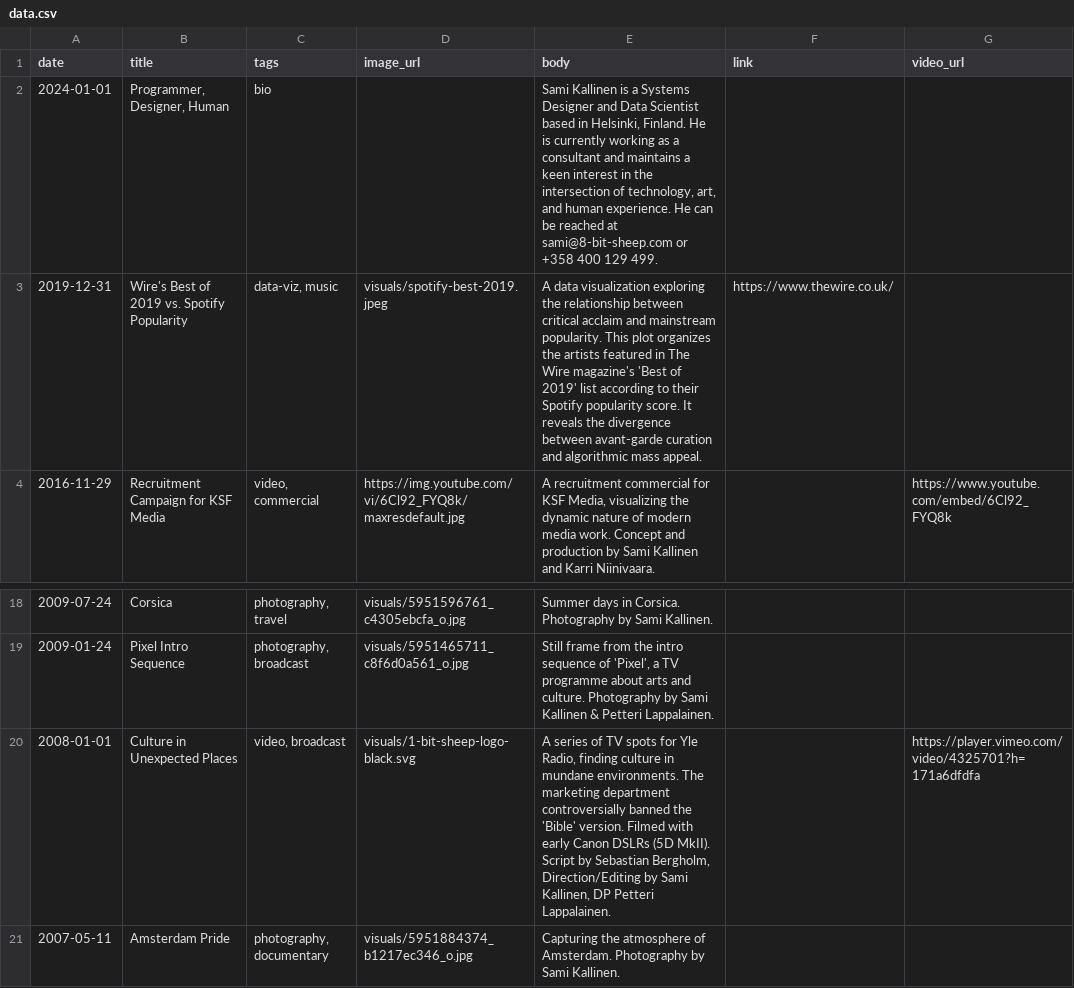
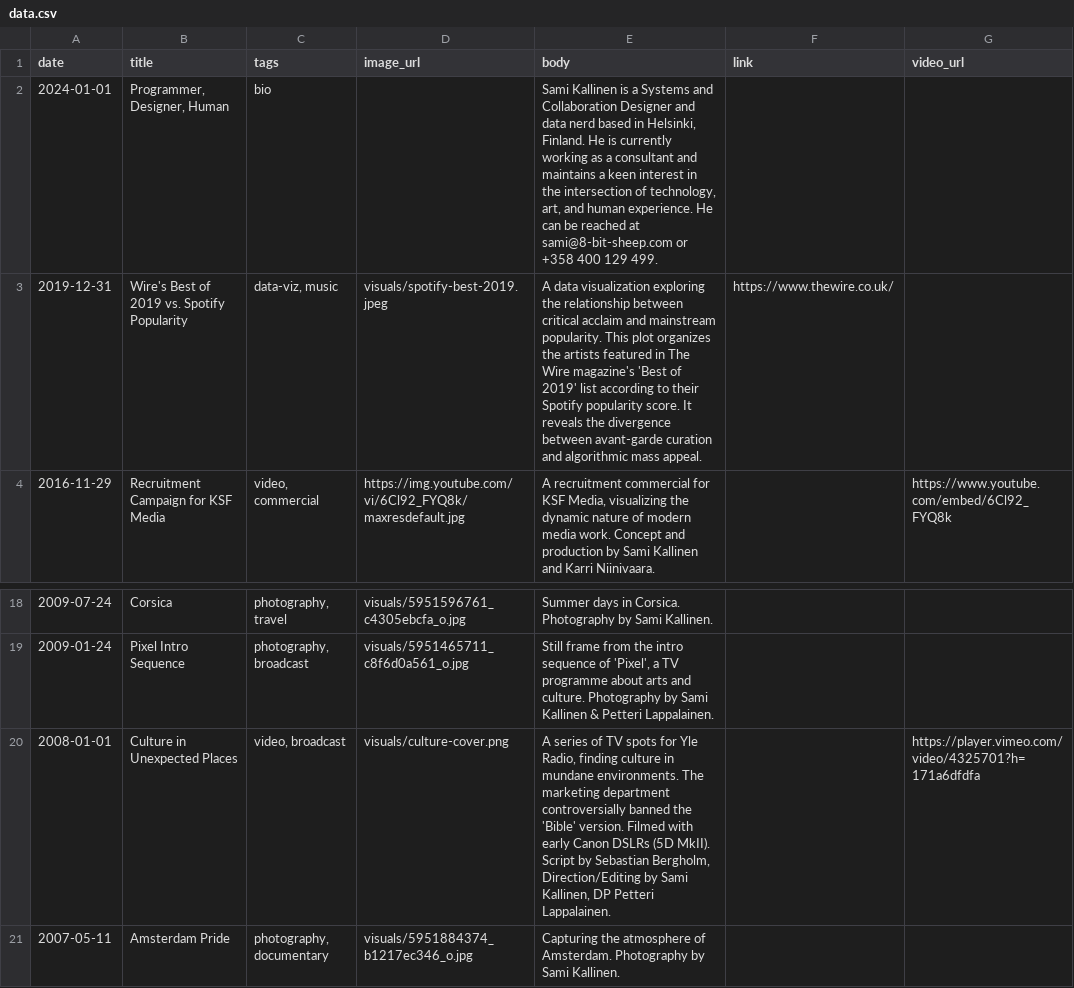
Before and after one commit to skallinen/skallinen.github.io, a CSV file: data.csv, drawn as a sheet; only a part is shown, gaps mark what is left out; the diff names each change by its address in the sheet, - before the commit and + after, or states it on an @@ line.

Commit message:
Content Update: Updated Bio text.

```diff
--- a/data.csv
+++ b/data.csv
-E2 (body): …a Systems Designer and Data Scientist based in…
+E2 (body): …a Systems and Collaboration Designer and data nerd based in…
-D20 (image_url): visuals/1-bit-sheep-logo-black.svg
+D20 (image_url): visuals/culture-cover.png
```
